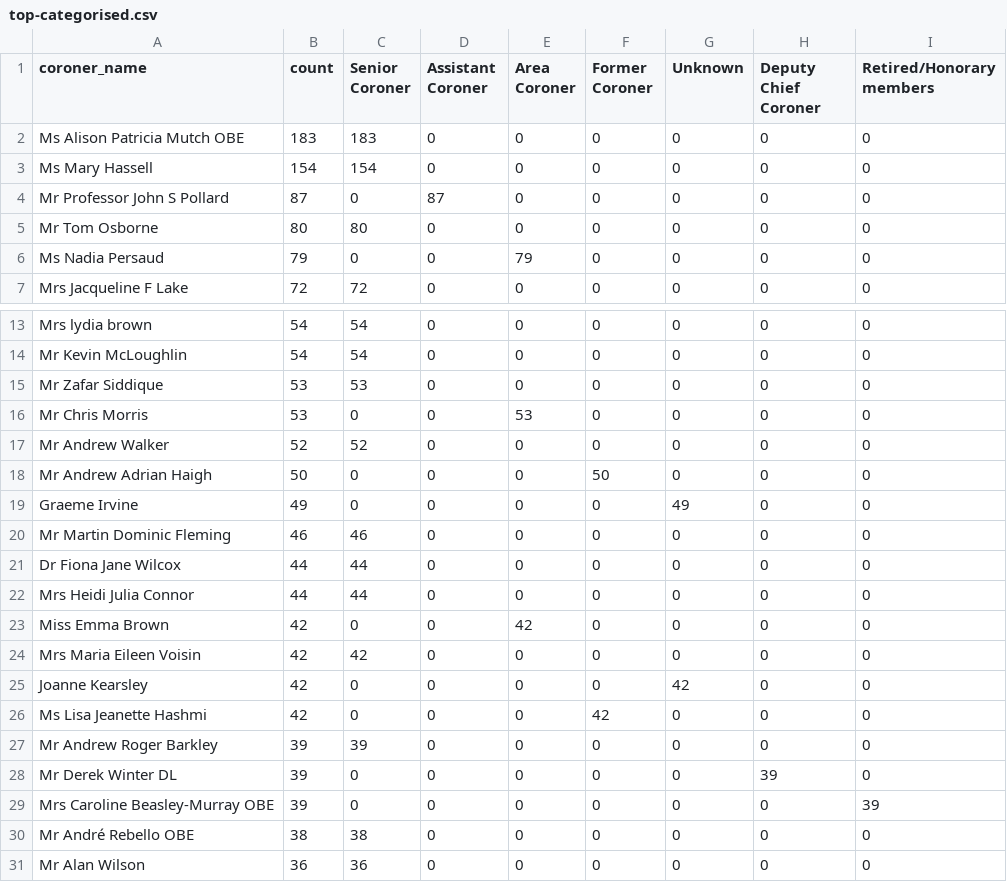
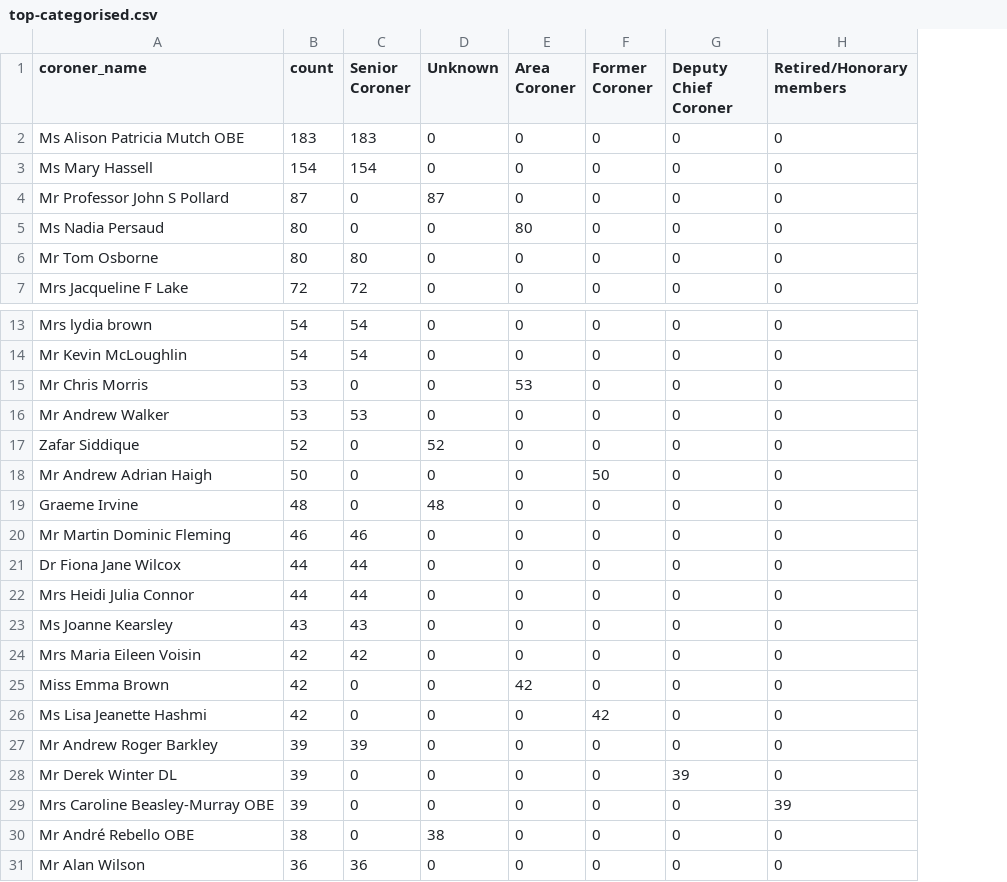
Before and after one commit to maxafanasiev/test_actions, a CSV file: src/analyse/counts/data/name/top-categorised.csv, drawn as a sheet; only a part is shown, gaps mark what is left out; removed rows and columns are numbered as before the commit, all else as after; the diff names each change by its address in the sheet, - before the commit and + after, or states it on an @@ line.

```diff
--- a/src/analyse/counts/data/name/top-categorised.csv
+++ b/src/analyse/counts/data/name/top-categorised.csv
-column G (Unknown), rows 2-5: all 0; row 7: 0; rows 13-14: 0 | 0; rows 16-23: 0 | 0 | 0 | 49 | 0 | 0 | 0 | 0; rows 26-31: all 0
-D1: Assistant Coroner
+D1: Unknown
+row 5: Ms Nadia Persaud | 80 | 0 | 0 | 80 | 0 | 0 | 0
-row 6: Ms Nadia Persaud | 79 | 0 | 0 | 79 | 0 | 0 | 0 | 0
-row 15: Mr Zafar Siddique | 53 | 53 | 0 | 0 | 0 | 0 | 0 | 0
-B16 (count): 52
+B16 (count): 53
-C16 (Senior Coroner): 52
+C16 (Senior Coroner): 53
+row 17: Zafar Siddique | 52 | 0 | 52 | 0 | 0 | 0 | 0
-B19 (count): 49
+B19 (count): 48
-D19 (Unknown): 0
+D19 (Unknown): 48
+row 23: Ms Joanne Kearsley | 43 | 43 | 0 | 0 | 0 | 0 | 0
-row 25: Joanne Kearsley | 42 | 0 | 0 | 0 | 0 | 42 | 0 | 0
-C30 (Senior Coroner): 38
+C30 (Senior Coroner): 0
-D30 (Unknown): 0
+D30 (Unknown): 38
```
Also changed, not shown: src/analyse/counts/data/name/name-years.csv, src/analyse/counts/data/sent/name-statuses.csv, 26 other files.
